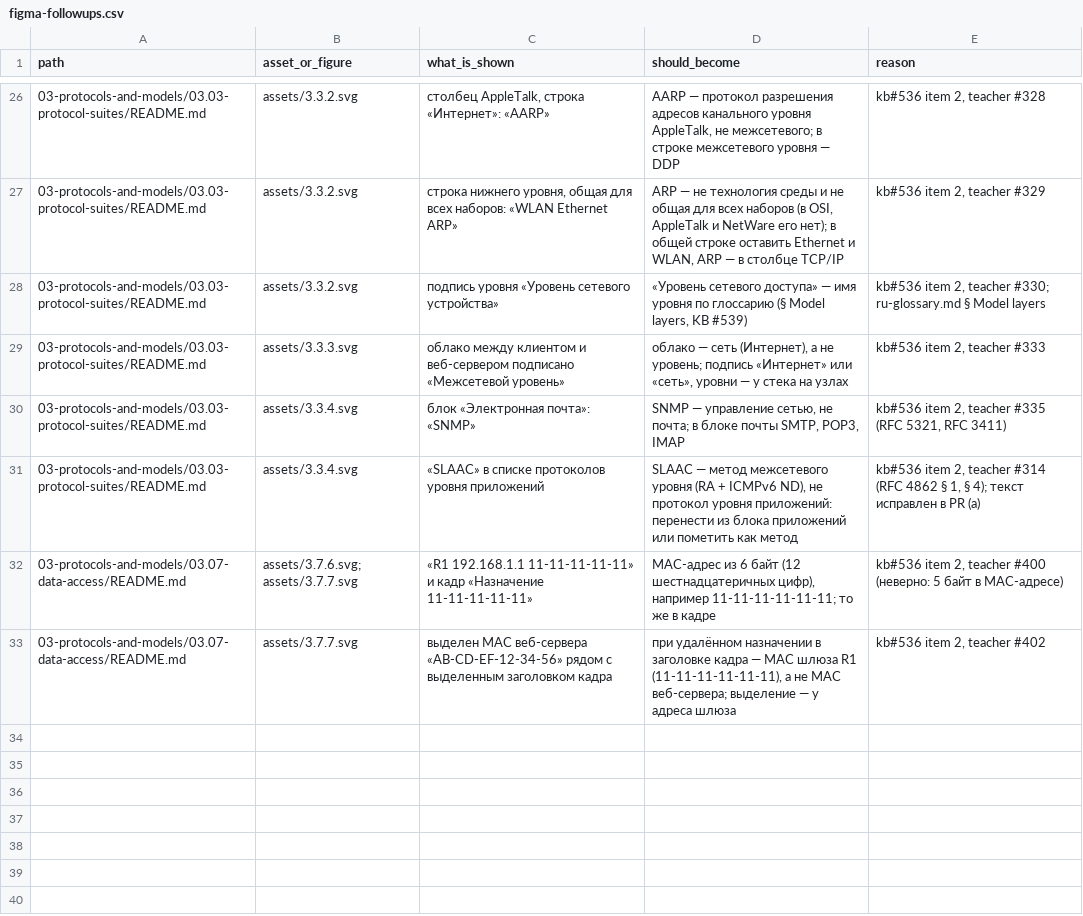
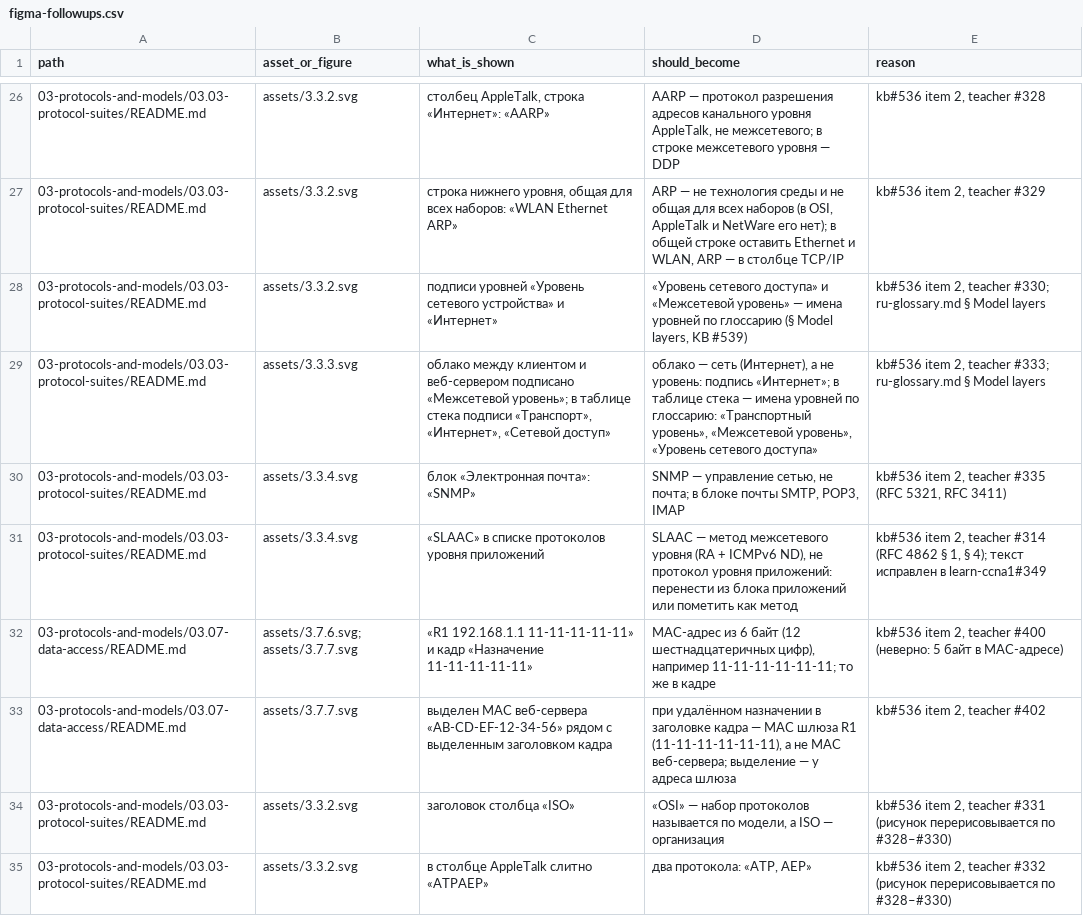
Before and after one commit to nsalab-tmn/learn-ccna1, a CSV file: audit/figma-followups.csv, drawn as a sheet; only a part is shown, gaps mark what is left out.

```diff
--- a/audit/figma-followups.csv
+++ b/audit/figma-followups.csv
@@ -27,7 +27,9 @@ path,asset_or_figure,what_is_shown,should_become,reason
 03-protocols-and-models/03.03-protocol-suites/README.md,assets/3.3.2.svg,"строка нижнего уровня, общая для всех наборов: «WLAN Ethernet ARP»","ARP — не технология среды и не общая для всех наборов (в OSI, AppleTalk и NetWare его нет); в общей строке оставить Ethernet и WLAN, ARP — в столбце TCP/IP","kb#536 item 2, teacher #329"
-03-protocols-and-models/03.03-protocol-suites/README.md,assets/3.3.2.svg,подпись уровня «Уровень сетевого устройства»,"«Уровень сетевого доступа» — имя уровня по глоссарию (§ Model layers, KB #539)","kb#536 item 2, teacher #330; ru-glossary.md § Model layers"
-03-protocols-and-models/03.03-protocol-suites/README.md,assets/3.3.3.svg,облако между клиентом и веб-сервером подписано «Межсетевой уровень»,"облако — сеть (Интернет), а не уровень; подпись «Интернет» или «сеть», уровни — у стека на узлах","kb#536 item 2, teacher #333"
+03-protocols-and-models/03.03-protocol-suites/README.md,assets/3.3.2.svg,подписи уровней «Уровень сетевого устройства» и «Интернет»,"«Уровень сетевого доступа» и «Межсетевой уровень» — имена уровней по глоссарию (§ Model layers, KB #539)","kb#536 item 2, teacher #330; ru-glossary.md § Model layers"
+03-protocols-and-models/03.03-protocol-suites/README.md,assets/3.3.3.svg,"облако между клиентом и веб-сервером подписано «Межсетевой уровень»; в таблице стека подписи «Транспорт», «Интернет», «Сетевой доступ»","облако — сеть (Интернет), а не уровень: подпись «Интернет»; в таблице стека — имена уровней по глоссарию: «Транспортный уровень», «Межсетевой уровень», «Уровень сетевого доступа»","kb#536 item 2, teacher #333; ru-glossary.md § Model layers"
 03-protocols-and-models/03.03-protocol-suites/README.md,assets/3.3.4.svg,блок «Электронная почта»: «SNMP»,"SNMP — управление сетью, не почта; в блоке почты SMTP, POP3, IMAP","kb#536 item 2, teacher #335 (RFC 5321, RFC 3411)"
-03-protocols-and-models/03.03-protocol-suites/README.md,assets/3.3.4.svg,«SLAAC» в списке протоколов уровня приложений,"SLAAC — метод межсетевого уровня (RA + ICMPv6 ND), не протокол уровня приложений: перенести из блока приложений или пометить как метод","kb#536 item 2, teacher #314 (RFC 4862 § 1, § 4); текст исправлен в PR (a)"
+03-protocols-and-models/03.03-protocol-suites/README.md,assets/3.3.4.svg,«SLAAC» в списке протоколов уровня приложений,"SLAAC — метод межсетевого уровня (RA + ICMPv6 ND), не протокол уровня приложений: перенести из блока приложений или пометить как метод","kb#536 item 2, teacher #314 (RFC 4862 § 1, § 4); текст исправлен в learn-ccna1#349"
 03-protocols-and-models/03.07-data-access/README.md,assets/3.7.6.svg; assets/3.7.7.svg,«R1 192.168.1.1 11-11-11-11-11» и кадр «Назначение 11-11-11-11-11»,"MAC-адрес из 6 байт (12 шестнадцатеричных цифр), например 11-11-11-11-11-11; то же в кадре","kb#536 item 2, teacher #400 (неверно: 5 байт в MAC-адресе)"
 03-protocols-and-models/03.07-data-access/README.md,assets/3.7.7.svg,выделен MAC веб-сервера «AB-CD-EF-12-34-56» рядом с выделенным заголовком кадра,"при удалённом назначении в заголовке кадра — MAC шлюза R1 (11-11-11-11-11-11), а не MAC веб-сервера; выделение — у адреса шлюза","kb#536 item 2, teacher #402"
+03-protocols-and-models/03.03-protocol-suites/README.md,assets/3.3.2.svg,заголовок столбца «ISO»,"«OSI» — набор протоколов называется по модели, а ISO — организация","kb#536 item 2, teacher #331 (рисунок перерисовывается по #328–#330)"
+03-protocols-and-models/03.03-protocol-suites/README.md,assets/3.3.2.svg,в столбце AppleTalk слитно «ATPAEP»,"два протокола: «ATP, AEP»","kb#536 item 2, teacher #332 (рисунок перерисовывается по #328–#330)"
```
